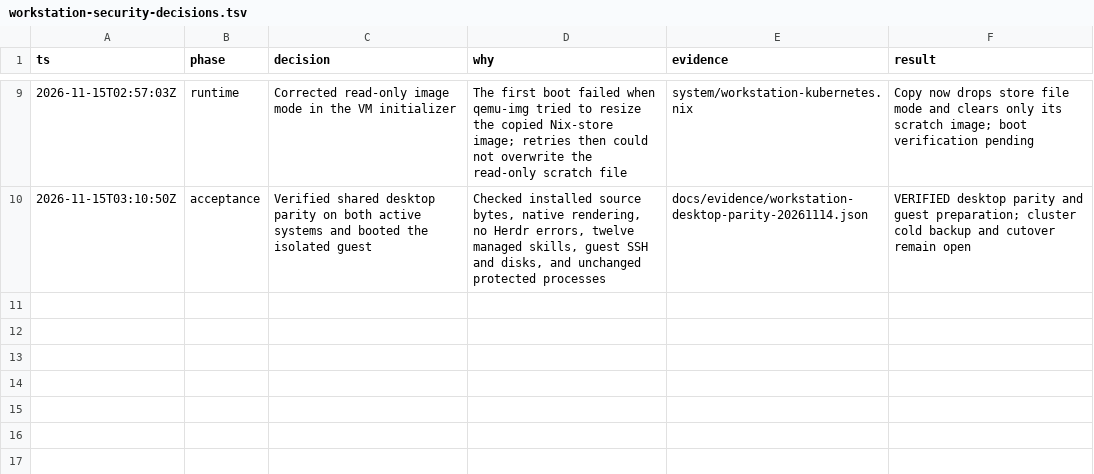
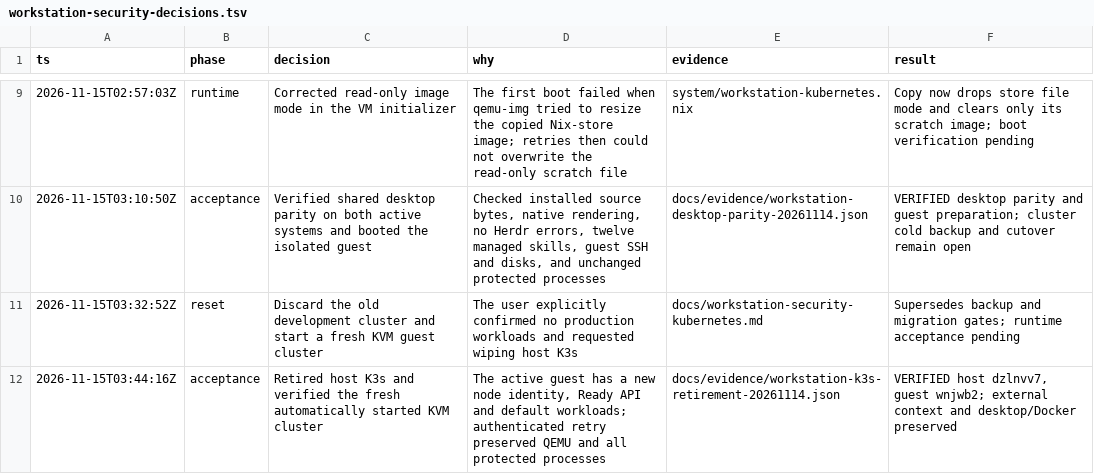
Before and after one commit to andreaugustoaragao/nix, a TSV file: docs/workstation-security-decisions.tsv, drawn as a sheet; only a part is shown, gaps mark what is left out.

Commit message:
Retire workstation host K3s and start a fresh KVM cluster
Discard the disposable host cluster as requested. Remove migration gates, enable the isolated guest at boot, and forward API and ingress access. Add the authenticated one-time cleanup command and runtime evidence, including a safe repeat that preserves the new guest and Docker workloads.

```diff
--- a/docs/workstation-security-decisions.tsv
+++ b/docs/workstation-security-decisions.tsv
@@ -10 +10,3 @@ ts	phase	decision	why	evidence	result
 2026-11-15T03:10:50Z	acceptance	Verified shared desktop parity on both active systems and booted the isolated guest	Checked installed source bytes, native rendering, no Herdr errors, twelve managed skills, guest SSH and disks, and unchanged protected processes	docs/evidence/workstation-desktop-parity-20261114.json	VERIFIED desktop parity and guest preparation; cluster cold backup and cutover remain open
+2026-11-15T03:32:52Z	reset	Discard the old development cluster and start a fresh KVM guest cluster	The user explicitly confirmed no production workloads and requested wiping host K3s	docs/workstation-security-kubernetes.md	Supersedes backup and migration gates; runtime acceptance pending
+2026-11-15T03:44:16Z	acceptance	Retired host K3s and verified the fresh automatically started KVM cluster	The active guest has a new node identity, Ready API and default workloads; authenticated retry preserved QEMU and all protected processes	docs/evidence/workstation-k3s-retirement-20261114.json	VERIFIED host dzlnvv7, guest wnjwb2; external context and desktop/Docker preserved
```
Also changed, not shown: 11 other files.
